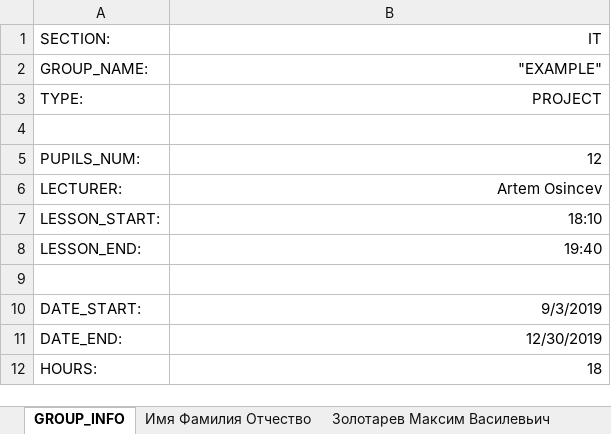
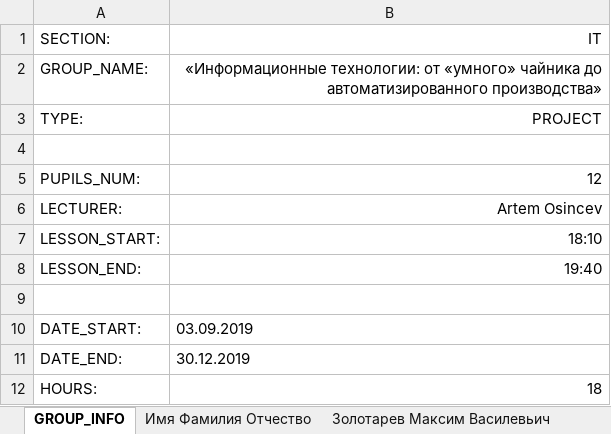
Before and after one commit to kubenet/crm_kvant, an Excel workbook: ExcelDogovor/lists/IT_project.xlsx, sheet GROUP_INFO, drawn as a sheet; values as stored, in another font and other column widths than the file's, no borders; the diff names each change by its address in the sheet, - before the commit and + after, or states it on an @@ line.

```diff
--- a/ExcelDogovor/lists/IT_project.xlsx (sheet GROUP_INFO)
+++ b/ExcelDogovor/lists/IT_project.xlsx (sheet GROUP_INFO)
-B2 (IT): "EXAMPLE"
+B2 (IT): «Информационные технологии: от «умного» чайника до автоматизированного производства»
-B10 (IT): 9/3/2019
+B10 (IT): 03.09.2019
-B11 (IT): 12/30/2019
+B11 (IT): 30.12.2019
```
Also changed, not shown: sheet Золотарев Максим Василевьич, 7 other files.
